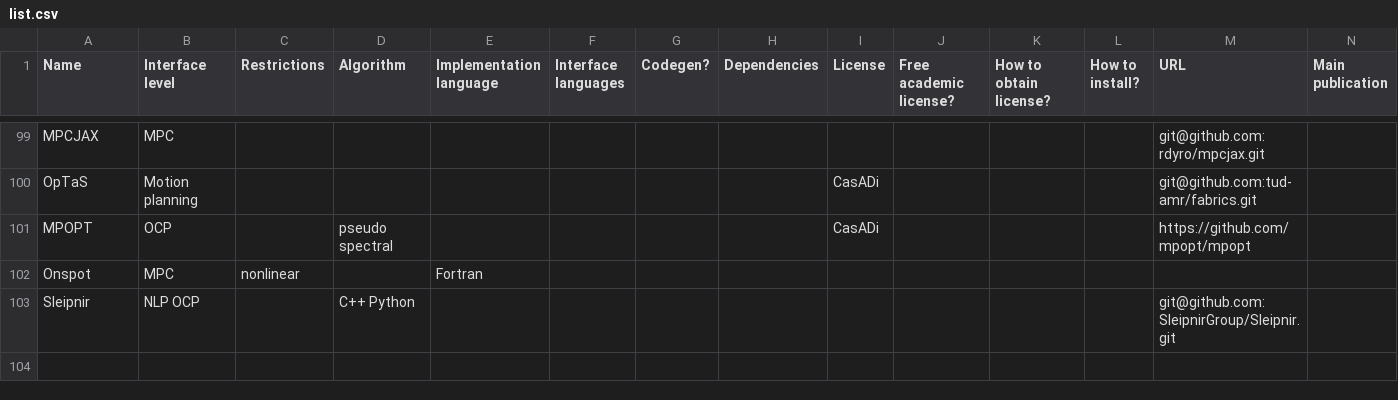
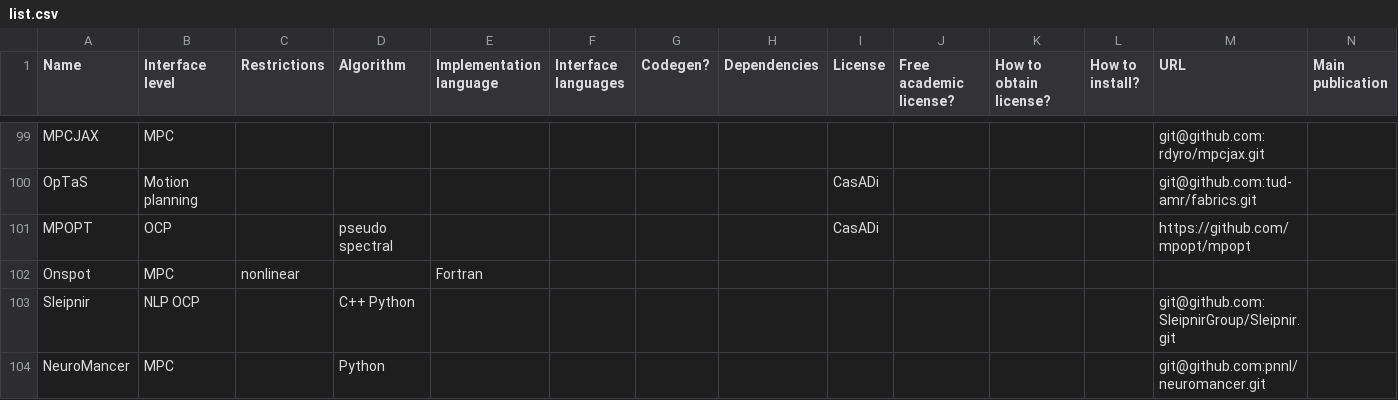
Before and after one commit to meco-group/dynamic_optimization_inventory, a CSV file: list.csv, drawn as a sheet; only a part is shown, gaps mark what is left out; rows hold the shown columns only; the diff names each change by its address in the sheet, - before the commit and + after, or states it on an @@ line.

Commit message:
Update list.csv

```diff
--- a/list.csv
+++ b/list.csv
+row 104: NeuroMancer | MPC |  | Python |  |  |  |  |  |  |  |  | git@github.com:pnnl/neuromancer.git
```
